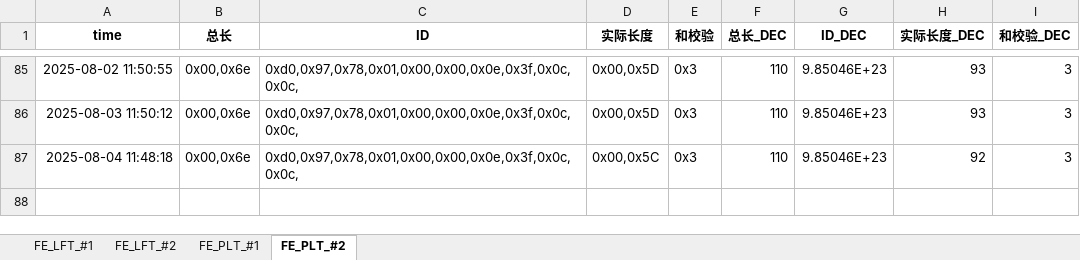
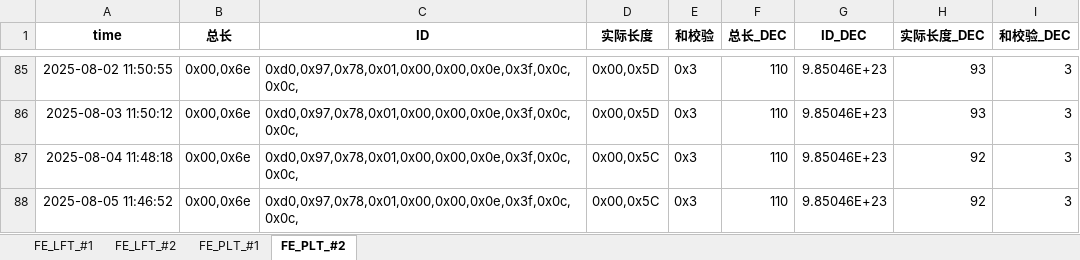
Before and after one commit to weichencsu/tbo_may2025, an Excel workbook: FE2025May_Database_update.xlsx, sheet FE_PLT_#2, drawn as a sheet; only a part is shown, gaps mark what is left out; values as stored, in another font and other column widths than the file's, no borders; the diff names each change by its address in the sheet, - before the commit and + after, or states it on an @@ line.

```diff
--- a/FE2025May_Database_update.xlsx (sheet FE_PLT_#2)
+++ b/FE2025May_Database_update.xlsx (sheet FE_PLT_#2)
+row 88: 2025-08-05 11:46:52 | 0x00,0x6e | 0xd0,0x97,0x78,0x01,0x00,0x00,0x0e,0x3f,0x0c,0x0c, | 0x00,0x5C | 0x3 | 110 | 9.85046E+23 | 92 | 3
```
Also changed, not shown: sheet FE_PLT_#1, sheet FE_LFT_#2, sheet FE_LFT_#1.
